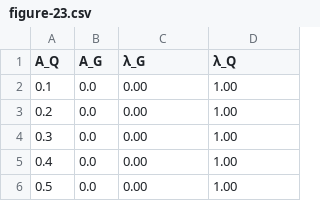
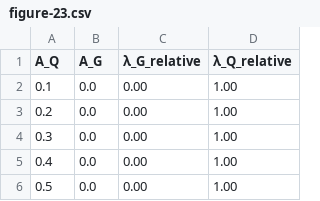
Before and after one commit to KlimaDAO/whitepaper.klimaprotocol.com, a CSV file: src/res/figure-23.csv, drawn as a sheet; only a part is shown.

Commit message:
Fix figure-23.csv

```diff
--- a/src/res/figure-23.csv
+++ b/src/res/figure-23.csv
@@ -1,2 +1,2 @@
-"A_Q","A_G","λ_G","λ_Q"
+"A_Q","A_G","λ_G_relative","λ_Q_relative"
 0.1,0.0,0.00,1.00
```
